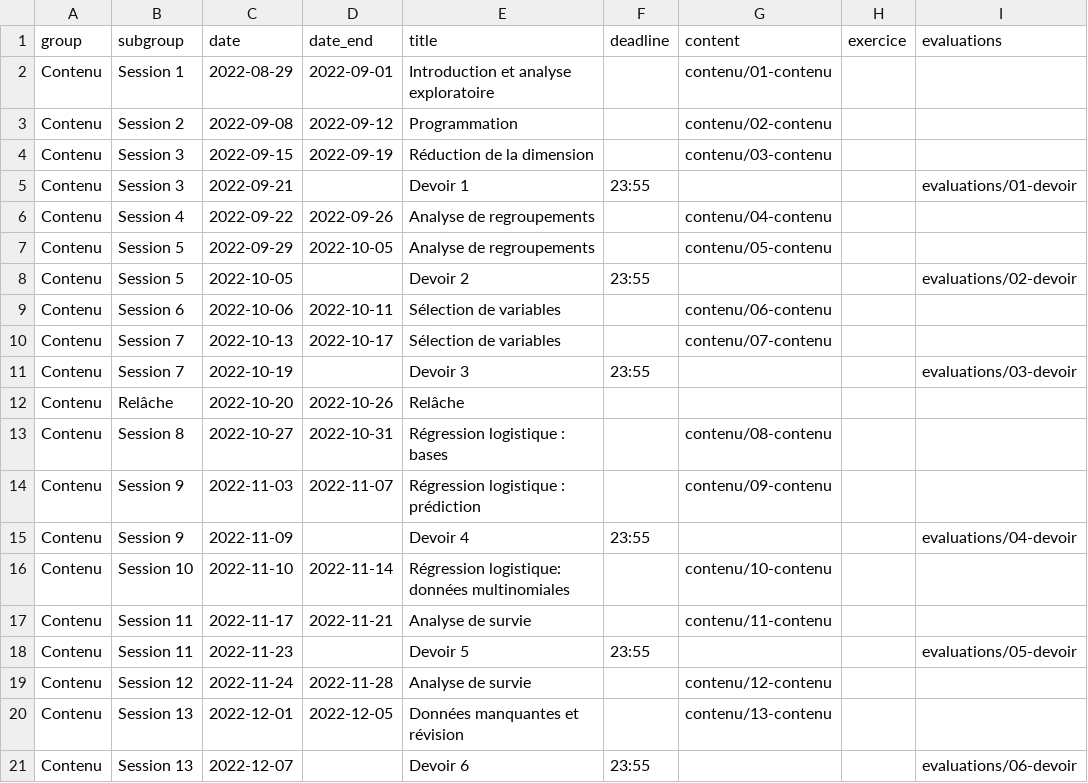
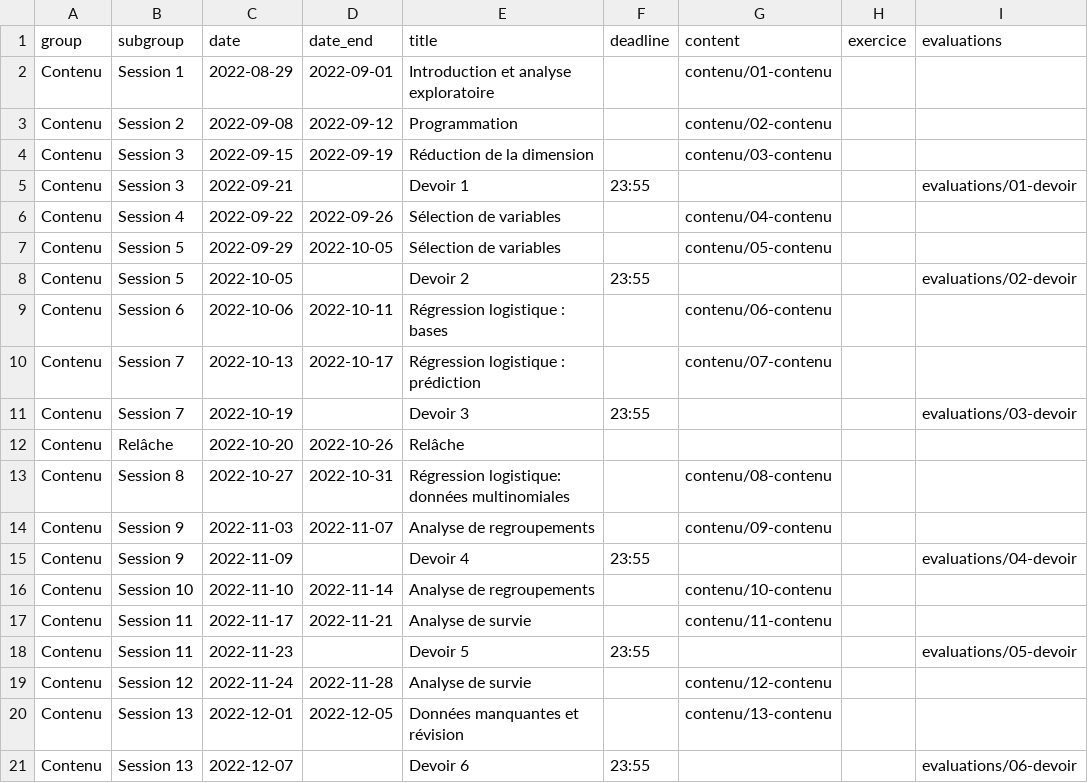
Before and after one commit to lbelzile/multi, a CSV file: files/horaire.csv, drawn as a sheet.

```diff
--- a/files/horaire.csv
+++ b/files/horaire.csv
@@ -5,13 +5,13 @@ Contenu,Session 3,2022-09-15,2022-09-19,Réduction de la dimension,,contenu/03-c
 Contenu,Session 3,2022-09-21,,Devoir 1,23:55,,,evaluations/01-devoir
-Contenu,Session 4,2022-09-22,2022-09-26,Analyse de regroupements,,contenu/04-contenu,,
-Contenu,Session 5,2022-09-29,2022-10-05,Analyse de regroupements,,contenu/05-contenu,,
+Contenu,Session 4,2022-09-22,2022-09-26,Sélection de variables,,contenu/04-contenu,,
+Contenu,Session 5,2022-09-29,2022-10-05,Sélection de variables,,contenu/05-contenu,,
 Contenu,Session 5,2022-10-05,,Devoir 2,23:55,,,evaluations/02-devoir
-Contenu,Session 6,2022-10-06,2022-10-11,Sélection de variables,,contenu/06-contenu,,
-Contenu,Session 7,2022-10-13,2022-10-17,Sélection de variables,,contenu/07-contenu,,
+Contenu,Session 6,2022-10-06,2022-10-11,Régression logistique : bases,,contenu/06-contenu,,
+Contenu,Session 7,2022-10-13,2022-10-17,Régression logistique : prédiction,,contenu/07-contenu,,
 Contenu,Session 7,2022-10-19,,Devoir 3,23:55,,,evaluations/03-devoir
 Contenu,Relâche,2022-10-20,2022-10-26,Relâche,,,,
-Contenu,Session 8,2022-10-27,2022-10-31,Régression logistique : bases,,contenu/08-contenu,,
-Contenu,Session 9,2022-11-03,2022-11-07,Régression logistique : prédiction,,contenu/09-contenu,,
+Contenu,Session 8,2022-10-27,2022-10-31,Régression logistique: données multinomiales,,contenu/08-contenu,,
+Contenu,Session 9,2022-11-03,2022-11-07,Analyse de regroupements,,contenu/09-contenu,,
 Contenu,Session 9,2022-11-09,,Devoir 4,23:55,,,evaluations/04-devoir
-Contenu,Session 10,2022-11-10,2022-11-14,Régression logistique: données multinomiales,,contenu/10-contenu,,
+Contenu,Session 10,2022-11-10,2022-11-14,Analyse de regroupements,,contenu/10-contenu,,
 Contenu,Session 11,2022-11-17,2022-11-21,Analyse de survie,,contenu/11-contenu,,
```
Also changed, not shown: 10 other files.
